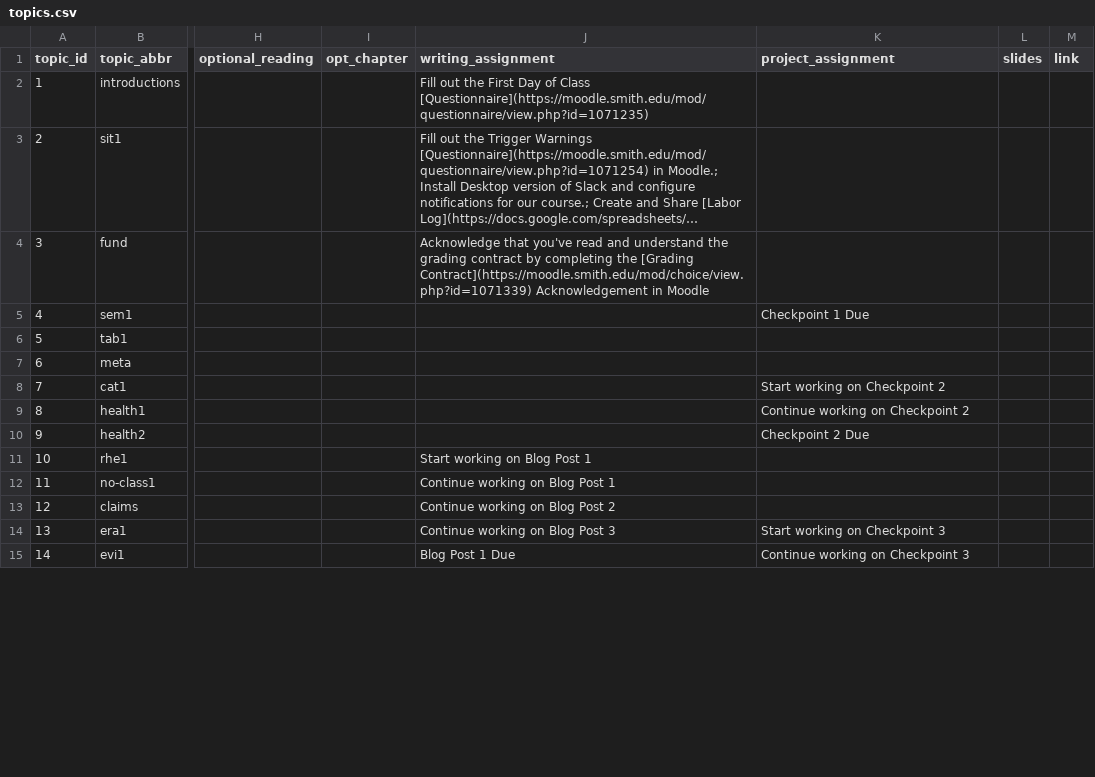
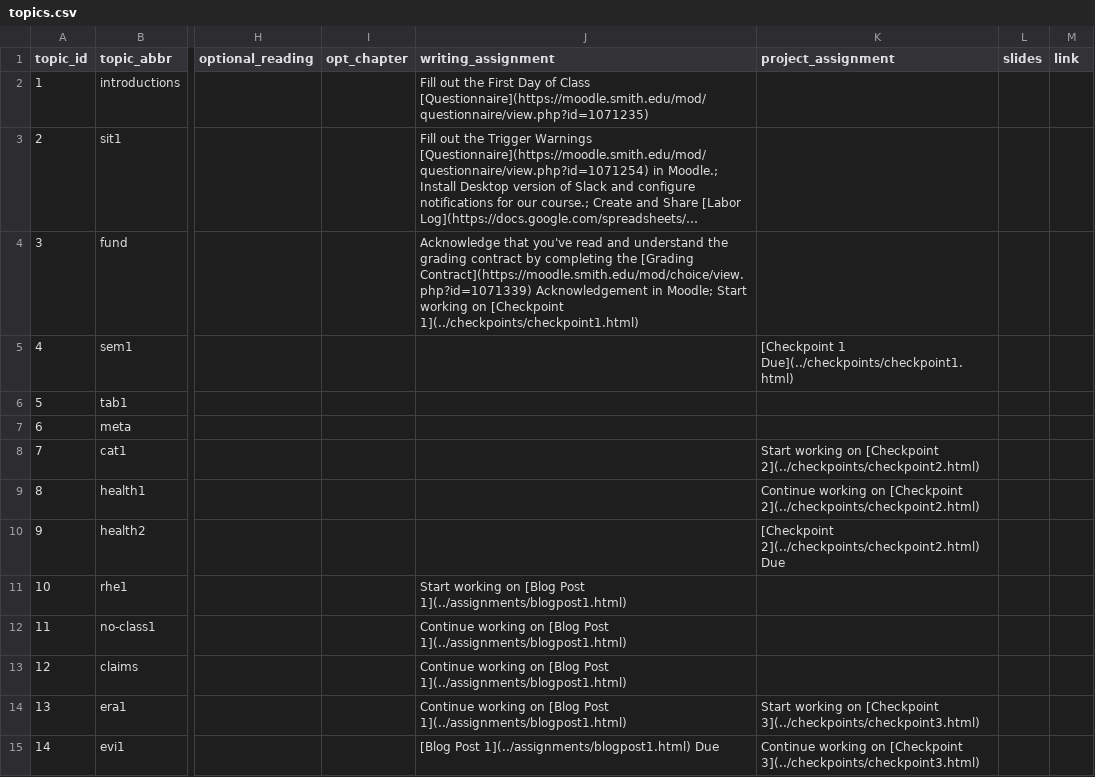
Before and after one commit to fys-189/public-website-fall-23, a CSV file: data/topics.csv, drawn as a sheet; only a part is shown, gaps mark what is left out; long unchanged cells end in …; the diff covers the shown part only; the diff names each change by its address in the sheet, - before the commit and + after, or states it on an @@ line.

Commit message:
added checkpoint and assignment instructions

```diff
--- a/data/topics.csv
+++ b/data/topics.csv
-J4 (writing_assignment): …Acknowledgement in Moodle
+J4 (writing_assignment): …Acknowledgement in Moodle; Start working on [Checkpoint 1](../checkpoints/checkpoint1.html)
-K5 (project_assignment): Checkpoint 1 Due
+K5 (project_assignment): [Checkpoint 1 Due](../checkpoints/checkpoint1.html)
-K8 (project_assignment): …working on Checkpoint 2
+K8 (project_assignment): …working on [Checkpoint 2](../checkpoints/checkpoint2.html)
-K9 (project_assignment): …working on Checkpoint 2
+K9 (project_assignment): …working on [Checkpoint 2](../checkpoints/checkpoint2.html)
-K10 (project_assignment): Checkpoint 2 Due
+K10 (project_assignment): [Checkpoint 2](../checkpoints/checkpoint2.html) Due
-J11 (writing_assignment): Start working on Blog Post 1
+J11 (writing_assignment): Start working on [Blog Post 1](../assignments/blogpost1.html)
-J12 (writing_assignment): …working on Blog Post 1
+J12 (writing_assignment): …working on [Blog Post 1](../assignments/blogpost1.html)
-J13 (writing_assignment): …working on Blog Post 2
+J13 (writing_assignment): …working on [Blog Post 1](../assignments/blogpost1.html)
-J14 (writing_assignment): …working on Blog Post 3
+J14 (writing_assignment): …working on [Blog Post 1](../assignments/blogpost1.html)
-K14 (project_assignment): …working on Checkpoint 3
+K14 (project_assignment): …working on [Checkpoint 3](../checkpoints/checkpoint3.html)
-J15 (writing_assignment): Blog Post 1 Due
+J15 (writing_assignment): [Blog Post 1](../assignments/blogpost1.html) Due
-K15 (project_assignment): …working on Checkpoint 3
+K15 (project_assignment): …working on [Checkpoint 3](../checkpoints/checkpoint3.html)
```
Also changed, not shown: 17 edited cells elsewhere in this file, 34 other files.
